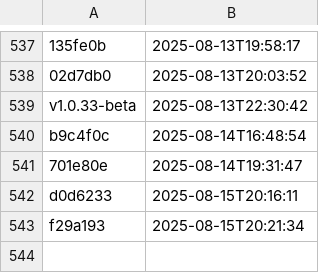
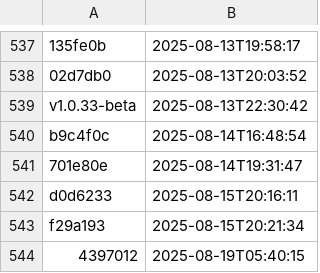
Before and after one commit to NHSDigital/eps-aws-dashboards, a CSV file: _data/dev_deployments.csv, drawn as a sheet; only a part is shown, gaps mark what is left out; the diff names each change by its address in the sheet, - before the commit and + after, or states it on an @@ line.

```diff
--- a/_data/dev_deployments.csv
+++ b/_data/dev_deployments.csv
+row 544: 4397012 | 2025-08-19T05:40:15
```
Also changed, not shown: 1 other file.
